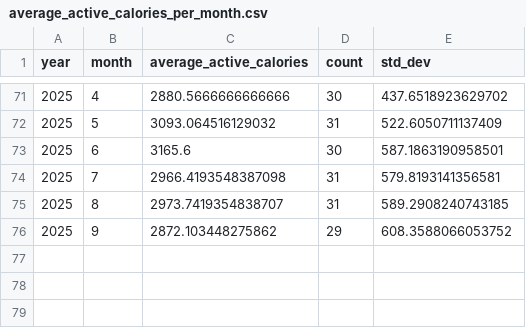
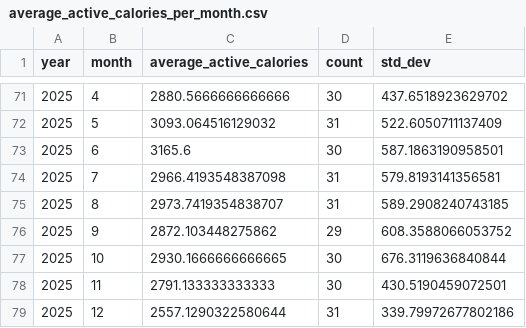
Before and after one commit to kelvinn/kelvinn.github.io, a CSV file: content/posts/2025-q4-health-review/data/average_active_calories_per_month.csv, drawn as a sheet; only a part is shown, gaps mark what is left out.

```diff
--- a/content/posts/2025-q4-health-review/data/average_active_calories_per_month.csv
+++ b/content/posts/2025-q4-health-review/data/average_active_calories_per_month.csv
@@ -76 +76,4 @@ year,month,average_active_calories,count,std_dev
 2025,9,2872.103448275862,29,608.3588066053752
+2025,10,2930.1666666666665,30,676.3119636840844
+2025,11,2791.133333333333,30,430.5190459072501
+2025,12,2557.1290322580644,31,339.79972677802186
```
Also changed, not shown: content/posts/2025-q4-health-review/data/average_sleep_score_per_month.csv, content/posts/2025-q4-health-review/data/sleep_score_per_day_per_quarter.csv, 43 other files.
